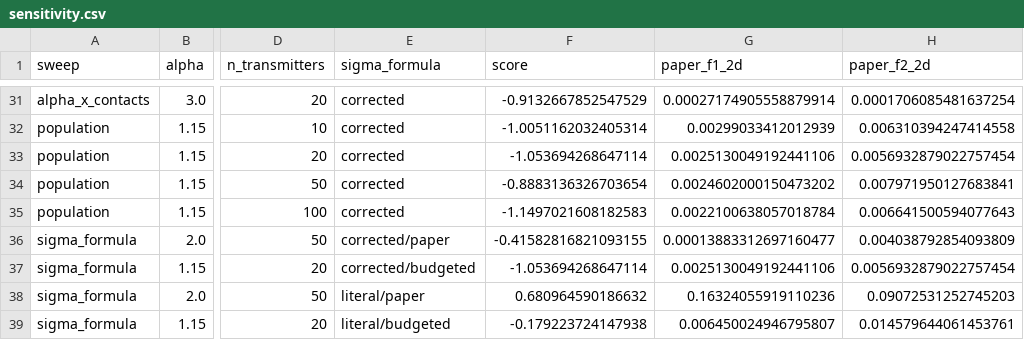
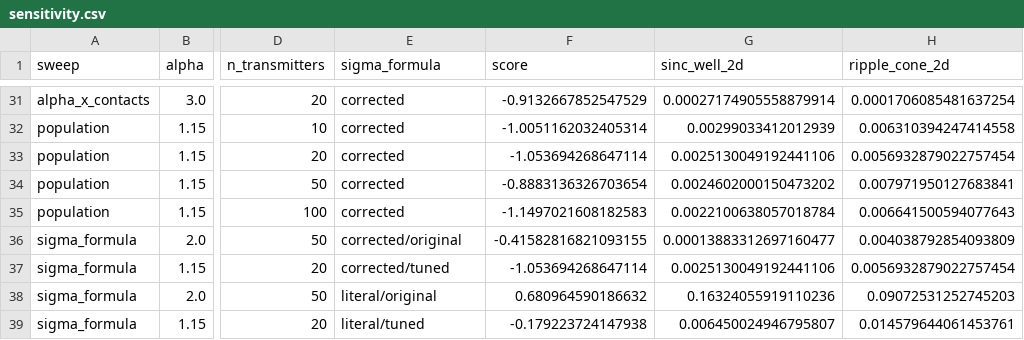
Before and after one commit to farmani60/contagious-diseases-algorithm, a CSV file: results/sensitivity.csv, drawn as a sheet; only a part is shown, gaps mark what is left out; the diff names each change by its address in the sheet, - before the commit and + after, or states it on an @@ line.

```diff
--- a/results/sensitivity.csv
+++ b/results/sensitivity.csv
-G1: paper_f1_2d
+G1: sinc_well_2d
-H1: paper_f2_2d
+H1: ripple_cone_2d
-E36 (sigma_formula): corrected/paper
+E36 (sigma_formula): corrected/original
-E37 (sigma_formula): corrected/budgeted
+E37 (sigma_formula): corrected/tuned
-E38 (sigma_formula): literal/paper
+E38 (sigma_formula): literal/original
-E39 (sigma_formula): literal/budgeted
+E39 (sigma_formula): literal/tuned
```
Also changed, not shown: results/significance.csv, results/summary.csv, 35 other files.
